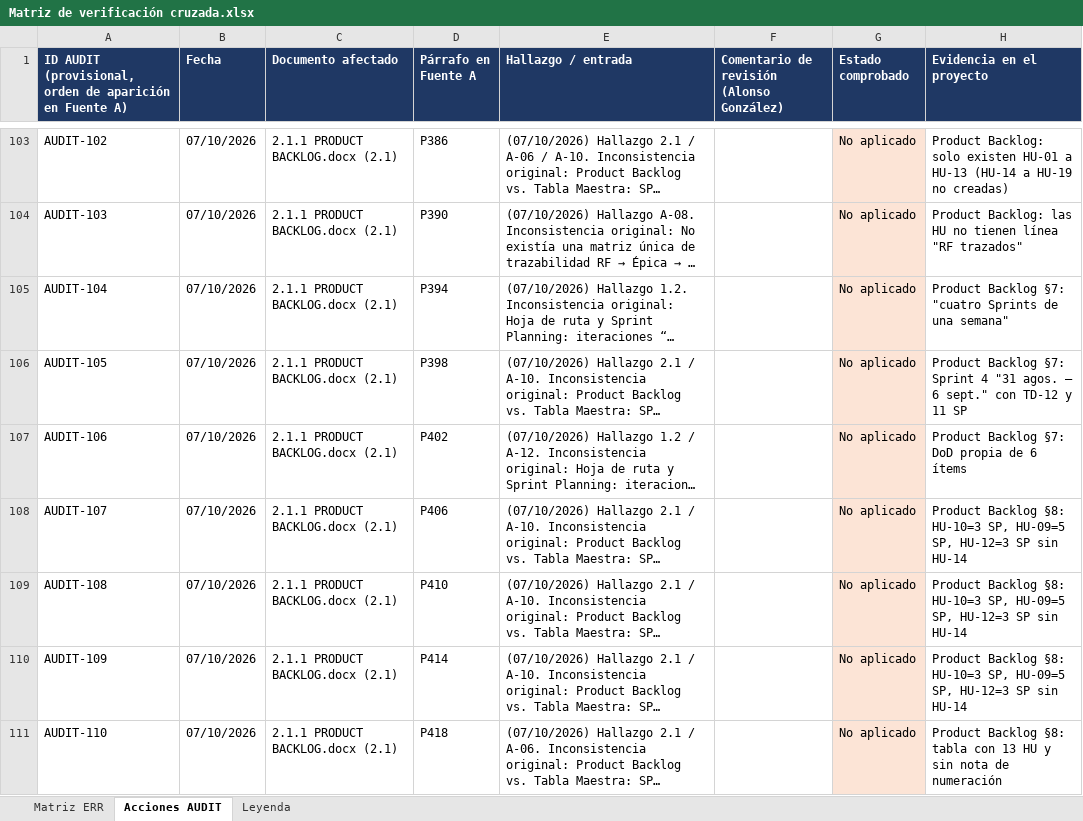
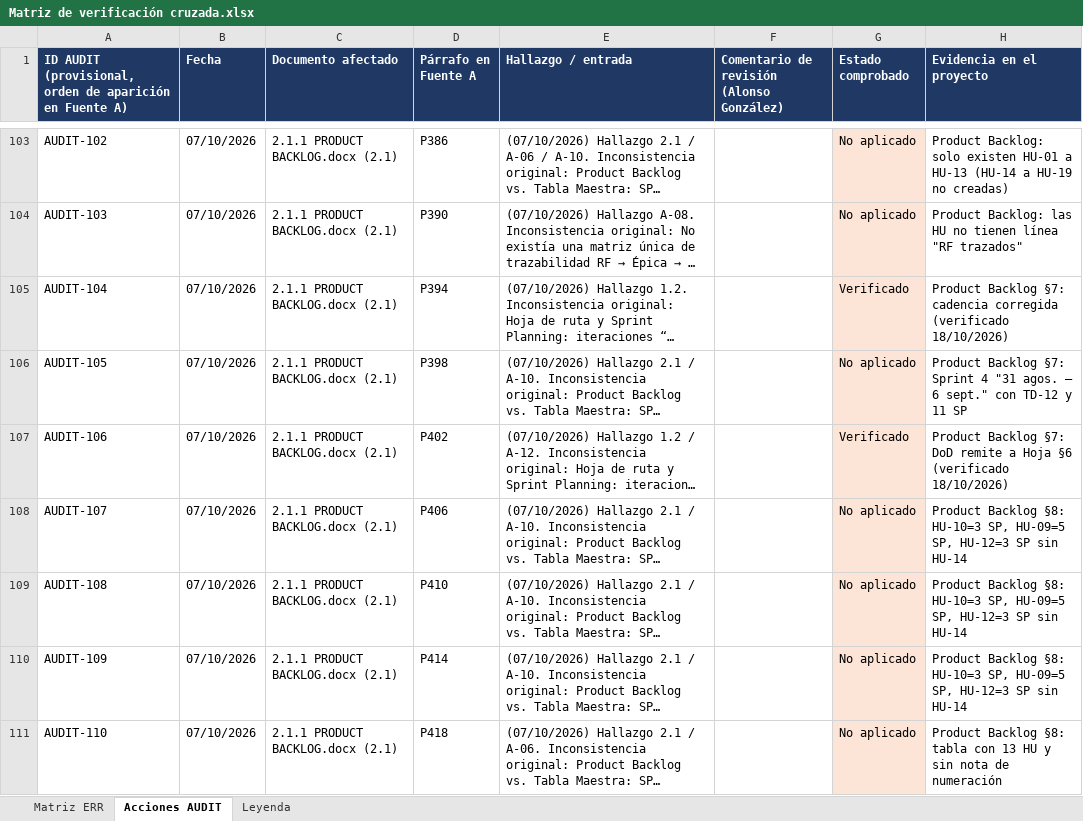
Before and after one commit to Mtipla/EMRGEN, an Excel workbook: Fase 2/Evidencias Proyecto/Evidencias de documentación/_verificacion_2026-10-17/Matriz de verificación cruzada.xlsx, sheet Acciones AUDIT, drawn as a sheet; only a part is shown, gaps mark what is left out; long unchanged cells end in …; values as stored, in another font and other column widths than the file's, no borders; the diff covers the shown part only; the diff names each change by its address in the sheet, - before the commit and + after, or states it on an @@ line.

```diff
--- a/Fase 2/Evidencias Proyecto/Evidencias de documentación/_verificacion_2026-10-17/Matriz de verificación cruzada.xlsx (sheet Acciones AUDIT)
+++ b/Fase 2/Evidencias Proyecto/Evidencias de documentación/_verificacion_2026-10-17/Matriz de verificación cruzada.xlsx (sheet Acciones AUDIT)
-G105 (Estado comprobado): No aplicado
+G105 (Estado comprobado): Verificado
-H105 (Evidencia en el proyecto): …Backlog §7: "cuatro Sprints de una semana"
+H105 (Evidencia en el proyecto): …Backlog §7: cadencia corregida (verificado 18/10/2026)
-G107 (Estado comprobado): No aplicado
+G107 (Estado comprobado): Verificado
-H107 (Evidencia en el proyecto): …§7: DoD propia de 6 ítems
+H107 (Evidencia en el proyecto): …§7: DoD remite a Hoja §6 (verificado 18/10/2026)
```
Also changed, not shown: 17 edited cells elsewhere in this sheet, sheet Matriz ERR, Fase 2/Evidencias Proyecto/Evidencias de documentación/2.1 Product Backlog/2.1.2 TABLA MAESTRA DE PRODUCT BACKLOG.xlsx, 7 other files.
